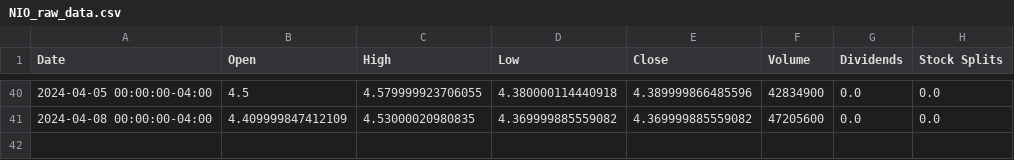
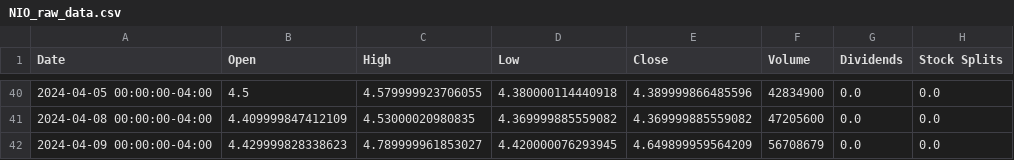
Before and after one commit to Harikasekhar/Stock_prediction_fractal, a CSV file: Stock_price_prediction/data/raw/NIO_raw_data.csv, drawn as a sheet; only a part is shown, gaps mark what is left out; the diff names each change by its address in the sheet, - before the commit and + after, or states it on an @@ line.

```diff
--- a/Stock_price_prediction/data/raw/NIO_raw_data.csv
+++ b/Stock_price_prediction/data/raw/NIO_raw_data.csv
+row 42: 2024-04-09 00:00:00-04:00 | 4.429999828338623 | 4.789999961853027 | 4.420000076293945 | 4.649899959564209 | 56708679 | 0.0 | 0.0
```
Also changed, not shown: Stock_price_prediction/data/processed/NIO_processed_data.csv, 7 other files.
